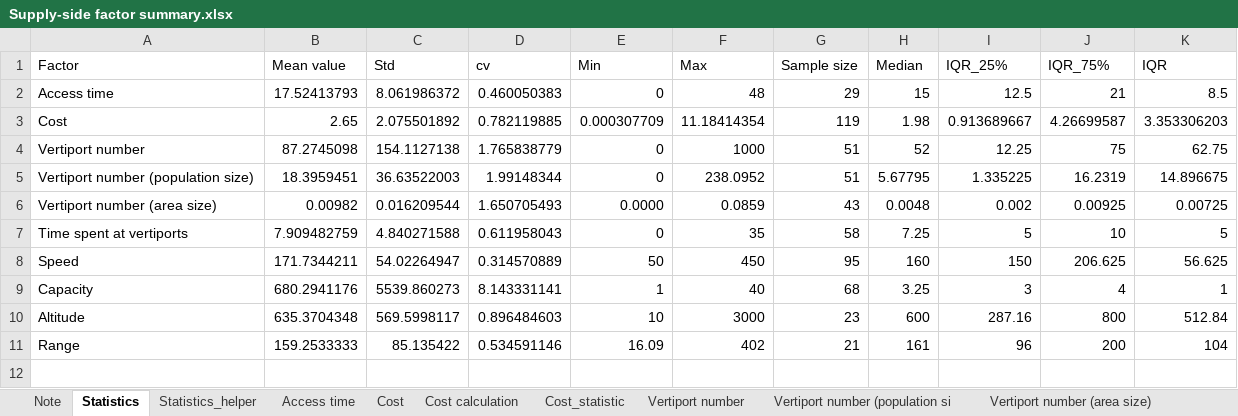
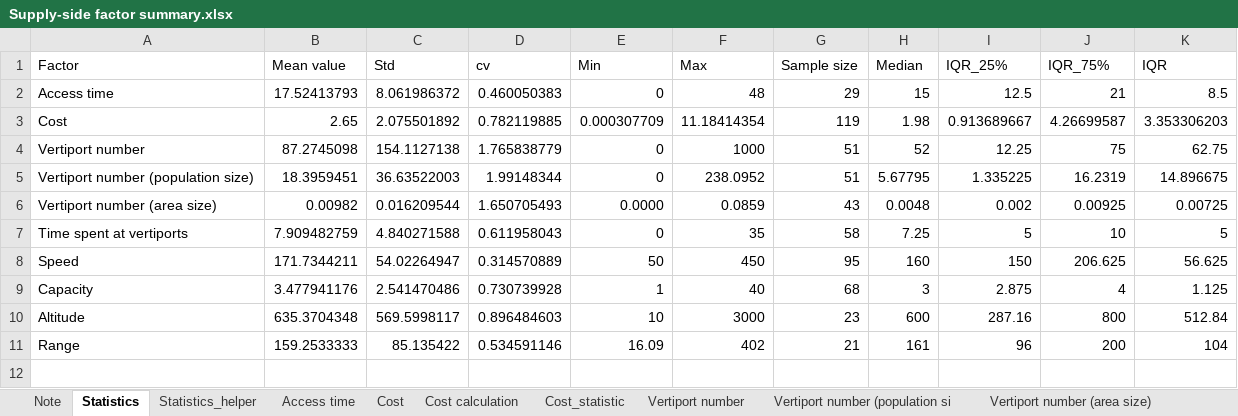
Before and after one commit to ChenyangWu1991/UAM-demand-analysis-review, an Excel workbook: Supply-side factor summary.xlsx, sheet Statistics, drawn as a sheet; only a part is shown; values as stored, in another font and other column widths than the file's, no borders; removed rows and columns are numbered as before the commit, all else as after; the diff names each change by its address in the sheet, - before the commit and + after, or states it on an @@ line.

Commit message:
Add files via upload

```diff
--- a/Supply-side factor summary.xlsx (sheet Statistics)
+++ b/Supply-side factor summary.xlsx (sheet Statistics)
-row 9: Capacity | 680.2941176 | 5539.860273 | 8.143331141 | 1 | 40 | 68 | 3.25 | 3 | 4 | 1
+row 9: Capacity | 3.477941176 | 2.541470486 | 0.730739928 | 1 | 40 | 68 | 3 | 2.875 | 4 | 1.125
```
Also changed, not shown: sheet Capacity, charts or pictures.
